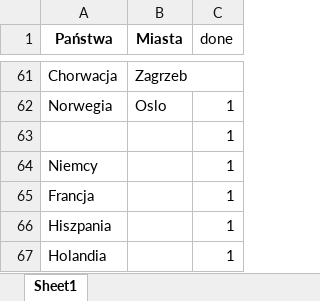
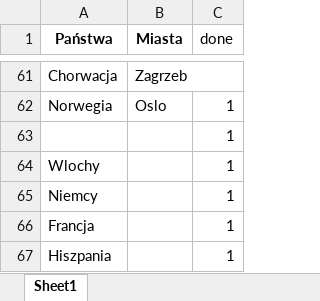
Before and after one commit to inkub99/PODROZE, an Excel workbook: miasta.xlsx, sheet Sheet1, drawn as a sheet; only a part is shown, gaps mark what is left out; the shorter side is filled out with more unchanged rows; values as stored, in another font and other column widths than the file's, no borders; the diff names each change by its address in the sheet, - before the commit and + after, or states it on an @@ line.

```diff
--- a/miasta.xlsx (sheet Sheet1)
+++ b/miasta.xlsx (sheet Sheet1)
+row 64: Wlochy |  | 1
```
Also changed, not shown: Lizbona_miejsca_odnosniki.xlsx, 1 other file.
